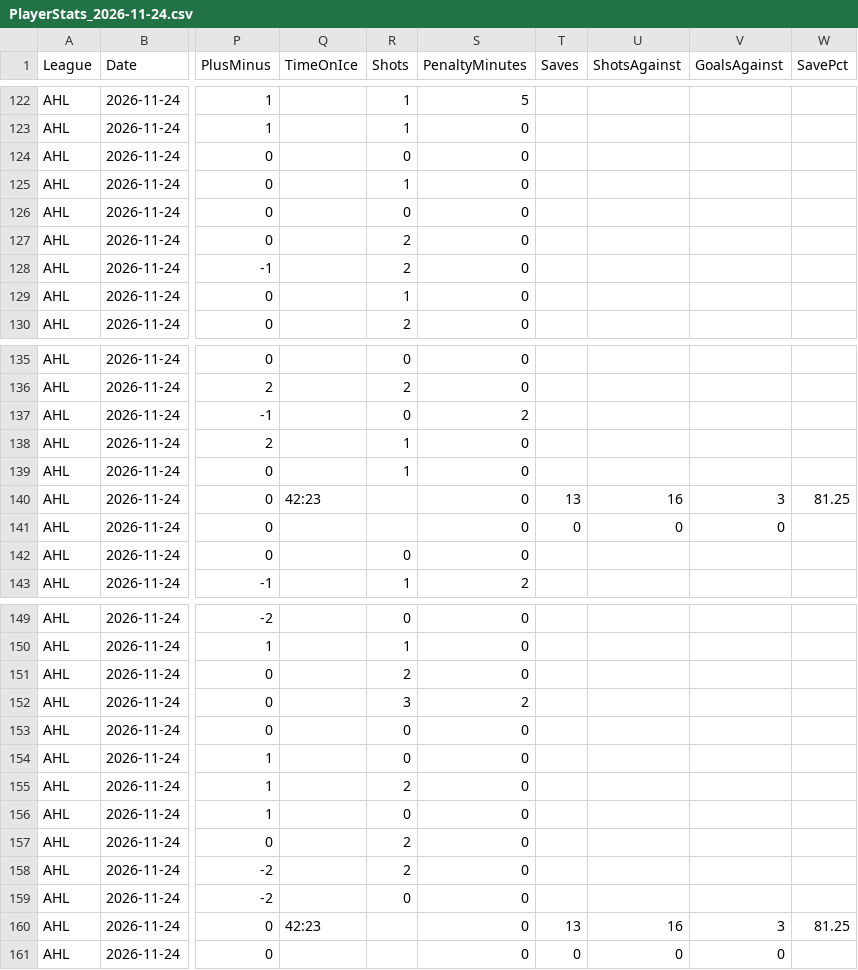
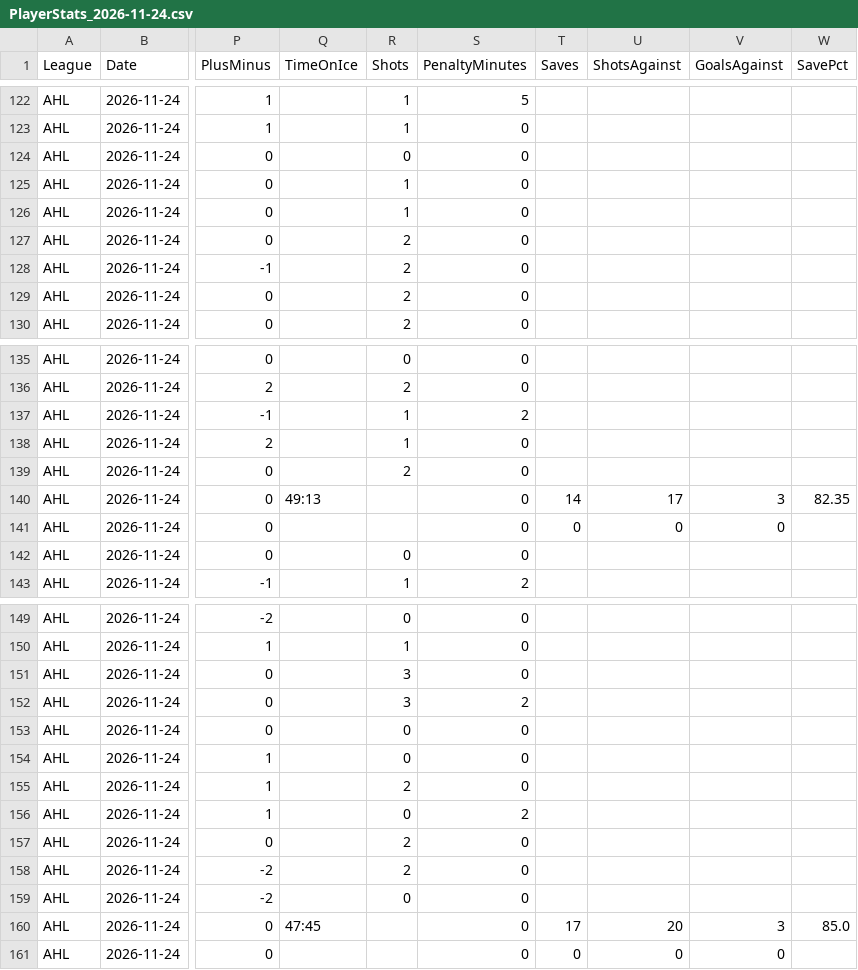
Before and after one commit to skaterbosse/hockey, a CSV file: statsByDate/data/playerstats/PlayerStats_2026-11-24.csv, drawn as a sheet; only a part is shown, gaps mark what is left out; the diff names each change by its address in the sheet, - before the commit and + after, or states it on an @@ line.

```diff
--- a/statsByDate/data/playerstats/PlayerStats_2026-11-24.csv
+++ b/statsByDate/data/playerstats/PlayerStats_2026-11-24.csv
-R126 (Shots): 0
+R126 (Shots): 1
-R129 (Shots): 1
+R129 (Shots): 2
-R137 (Shots): 0
+R137 (Shots): 1
-R139 (Shots): 1
+R139 (Shots): 2
-Q140 (TimeOnIce): 42:23
+Q140 (TimeOnIce): 49:13
-T140 (Saves): 13
+T140 (Saves): 14
-U140 (ShotsAgainst): 16
+U140 (ShotsAgainst): 17
-W140 (SavePct): 81.25
+W140 (SavePct): 82.35
-R151 (Shots): 2
+R151 (Shots): 3
-S156 (PenaltyMinutes): 0
+S156 (PenaltyMinutes): 2
-Q160 (TimeOnIce): 42:23
+Q160 (TimeOnIce): 47:45
-T160 (Saves): 13
+T160 (Saves): 17
-U160 (ShotsAgainst): 16
+U160 (ShotsAgainst): 20
-W160 (SavePct): 81.25
+W160 (SavePct): 85.0
```
Also changed, not shown: statsByDate/data/games/Games_2026-11-24.csv, 6 other files.
